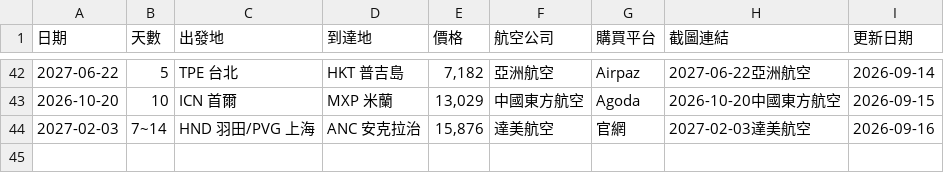
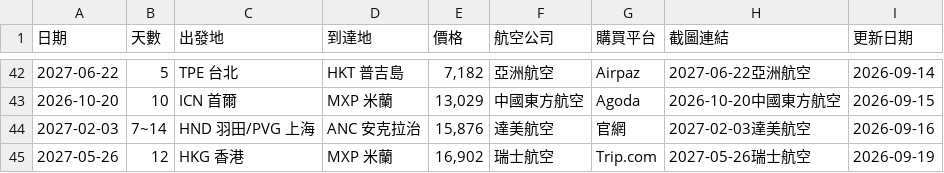
Before and after one commit to SAOJSM/FlightDealAsia, a CSV file: data/deals.csv, drawn as a sheet; only a part is shown, gaps mark what is left out; the diff names each change by its address in the sheet, - before the commit and + after, or states it on an @@ line.

Commit message:
chore: update deals from Telegram Bot (2026-09-19 01:18:02)

```diff
--- a/data/deals.csv
+++ b/data/deals.csv
+row 45: 2027-05-26 | 12 | HKG 香港 | MXP 米蘭 | 16,902 | 瑞士航空 | Trip.com | 2027-05-26瑞士航空 | 2026-09-19
```
Also changed, not shown: 2 other files.
